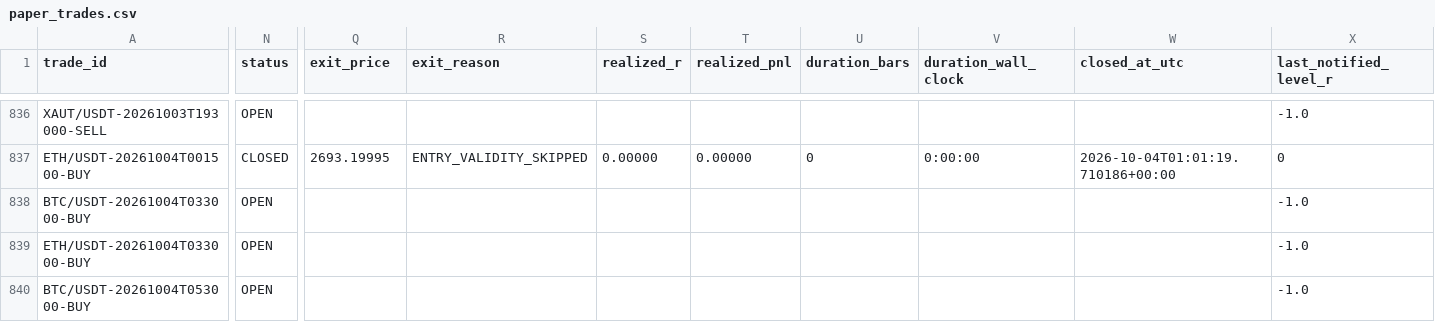
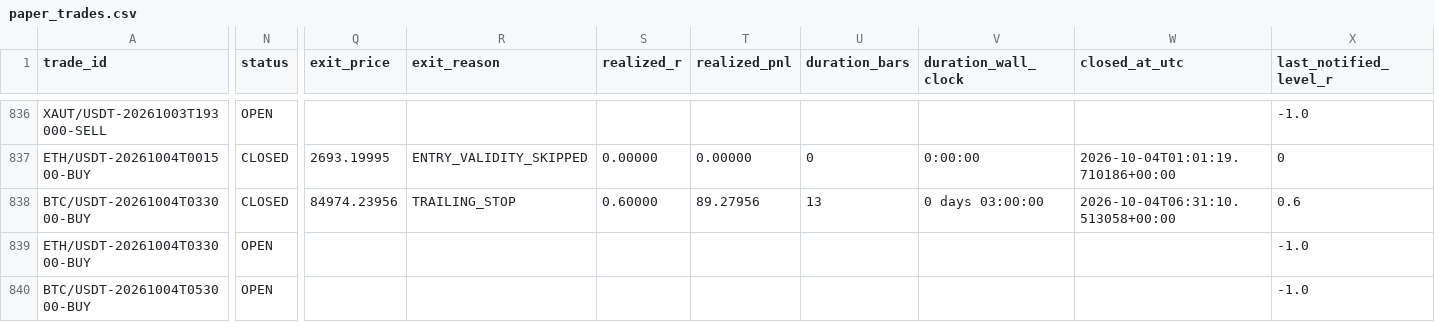
Before and after one commit to shukanwadhawana-cloud/Paper-trading-, a CSV file: paper_trades.csv, drawn as a sheet; only a part is shown, gaps mark what is left out; the diff covers the shown part only; the diff names each change by its address in the sheet, - before the commit and + after, or states it on an @@ line.

```diff
--- a/paper_trades.csv
+++ b/paper_trades.csv
-N838 (status): OPEN
+N838 (status): CLOSED
-Q838 (exit_price): (empty)
+Q838 (exit_price): 84974.23956
-R838 (exit_reason): (empty)
+R838 (exit_reason): TRAILING_STOP
-S838 (realized_r): (empty)
+S838 (realized_r): 0.60000
-T838 (realized_pnl): (empty)
+T838 (realized_pnl): 89.27956
-U838 (duration_bars): (empty)
+U838 (duration_bars): 13
-V838 (duration_wall_clock): (empty)
+V838 (duration_wall_clock): 0 days 03:00:00
-W838 (closed_at_utc): (empty)
+W838 (closed_at_utc): 2026-10-04T06:31:10.513058+00:00
-X838 (last_notified_level_r): -1.0
+X838 (last_notified_level_r): 0.6
```
Also changed, not shown: 1 edited cell elsewhere in this file.
